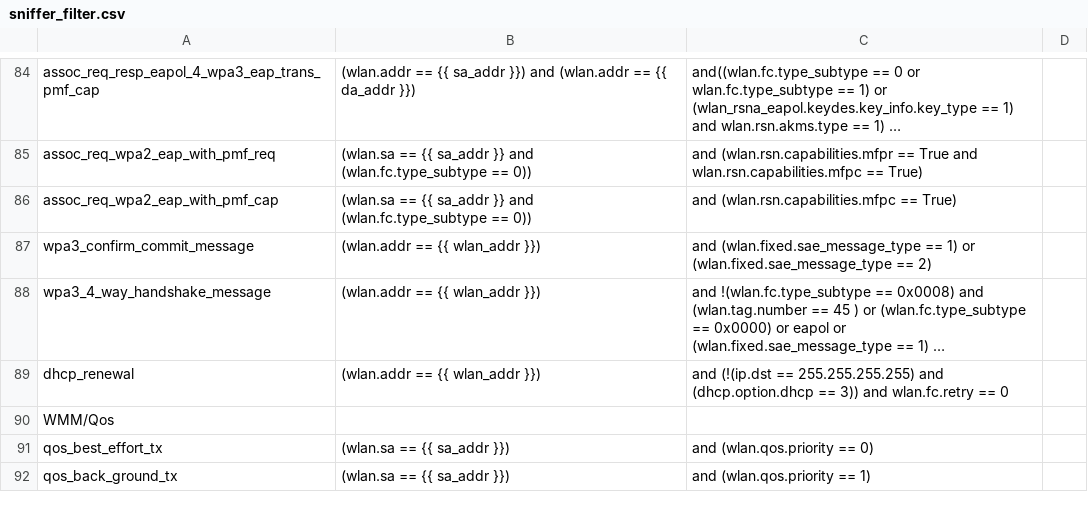
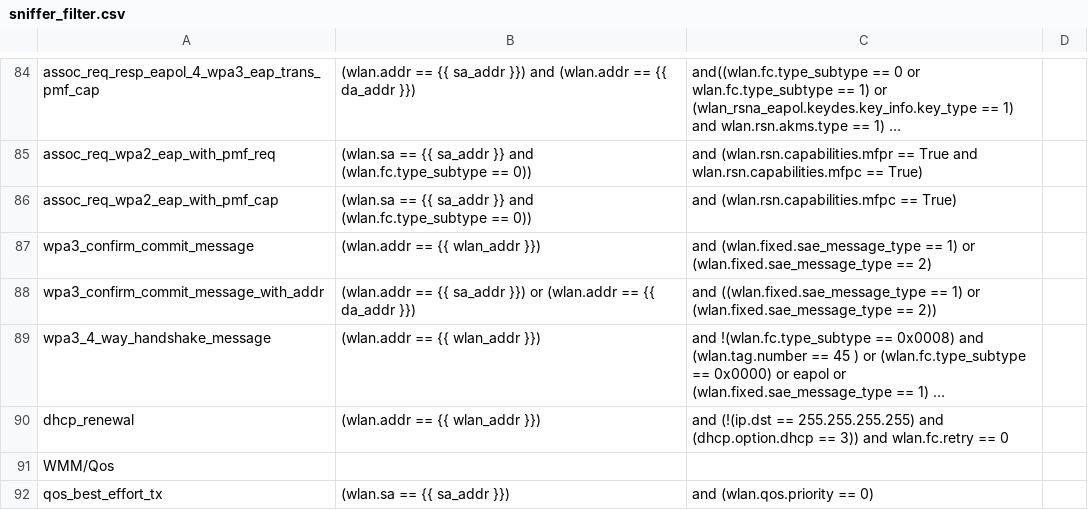
Before and after one commit to avinashsilabs/Sample_App_Automation_utf, a CSV file: config/sniffer_filter.csv, drawn as a sheet; only a part is shown, gaps mark what is left out; the shorter side is filled out with more unchanged rows; long unchanged cells end in …; the diff names each change by its address in the sheet, - before the commit and + after, or states it on an @@ line.

Commit message:
Pull request #3635: Adding TestCases from WLAN_MQTT, WLAN_JOIN and WLAN_CONCURRENT_WPA3 TestPlan
Merge in IOT_INFRA_SW/utf_wifi from WIFI_BT_UTFHELP-5516-automate-legacy-testcases-from-wlan_suite_wpa3_conc to release/milestone79

Squashed commit of the following:

commit bd94622f1e3873f8ac79d5b30839bddb7c8b90fc
Author: acraghav <acraghav@silabs.com>
Date:   Fri Jul 25 20:06:27 2025 +0530

    removing the eth1 interface

commit e77944294261b5bbaad9759d4794ba2d1ec7cdaf
Author: acraghav <acraghav@silabs.com>
Date:   Fri Jul 25 20:00:43 2025 +0530

    Adding updates to the MQTT and WPA3_Concurrent TestPlan

commit 03710633a331b8e95a460095b7f210f21a94c1d0
Author: acraghav <acraghav@silabs.com>
Date:   Fri Jul 25 17:44:44 2025 +0530

    Updating the TC

commit 20887c3a5754a92758edb274ee48a7d53f97ca92
Author: acraghav <acraghav@silabs.com>
Date:   Fri Jul 25 15:09:00 2025 +0530

    Adding Multi Thread TestCase

commit 44ec8e7336a260a3b0234eb8c854ee637d9ed04b
Author: acraghav <acraghav@silabs.com>
Date:   Thu Jul 24 21:22:47 2025 +0530

    Adding C537962 in MQTT TESTPLAN

commit 4c0d980ac0c1824d9dd24c6716c8faf1a7bcd2e9
Author: acraghav <acraghav@silabs.com>
Date:   Thu Jul 24 14:23:41 2025 +0530

    Adding C770027 TestCase in WLAN_JOIN TesT Plan

commit 9e6d922e8d336e9bc1d456838a04c6c144b22cf1
Author: acraghav <acraghav@silabs.com>
Date:   Wed Jul 23 20:45:01 2025 +0530

    Adding C468611 TestCase

commit 2a1b0029bdebb1201489486948d589d236114459
Author: acraghav <acraghav@silabs.com>
Date:   Tue Jul 22 18:02:55 2025 +0530

    Adding C468607 and updating the TestCases to handle end states

commit 830d47f7fb1d390f93bb7fe09f4e0dd2dce966a9
Author: acraghav <acraghav@silabs.com>
Date:   Tue Jul 22 10:45:17 2025 +0530

    Adding TestCases C463713, C463724, C537925 in test_wpa3_concurrent_mode_sdk.py

```diff
--- a/config/sniffer_filter.csv
+++ b/config/sniffer_filter.csv
+row 88: wpa3_confirm_commit_message_with_addr | (wlan.addr == {{ sa_addr }}) or (wlan.addr == {{ da_addr }}) | and ((wlan.fixed.sae_message_type == 1) or (wlan.fixed.sae_message_type == 2))
```
Also changed, not shown: 3 other files.
